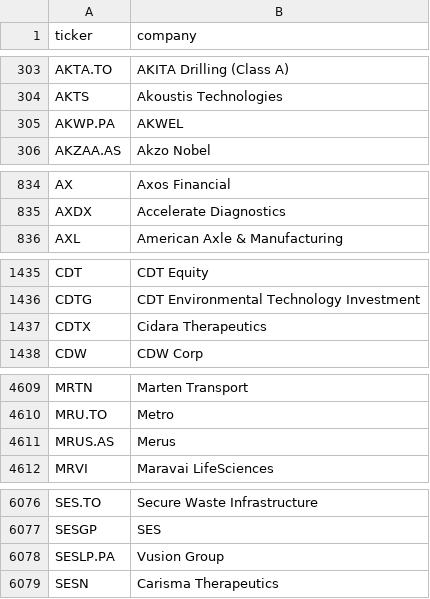
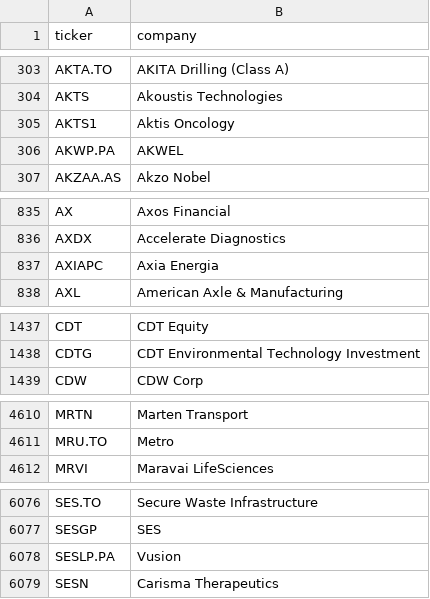
Before and after one commit to andrei1234D/GPT5, a CSV file: data/universe.csv, drawn as a sheet; only a part is shown, gaps mark what is left out.

```diff
--- a/data/universe.csv
+++ b/data/universe.csv
@@ -304,2 +304,3 @@ AKTA.TO,AKITA Drilling (Class A)
 AKTS,Akoustis Technologies
+AKTS1,Aktis Oncology
 AKWP.PA,AKWEL
@@ -835,2 +836,3 @@ AX,Axos Financial
 AXDX,Accelerate Diagnostics
+AXIAPC,Axia Energia
 AXL,American Axle & Manufacturing
@@ -1436,3 +1438,2 @@ CDT,CDT Equity
 CDTG,CDT Environmental Technology Investment
-CDTX,Cidara Therapeutics
 CDW,CDW Corp
@@ -4610,3 +4611,2 @@ MRTN,Marten Transport
 MRU.TO,Metro
-MRUS.AS,Merus
 MRVI,Maravai LifeSciences
@@ -6077,3 +6077,3 @@ SES.TO,Secure Waste Infrastructure
 SESGP,SES
-SESLP.PA,Vusion Group
+SESLP.PA,Vusion
 SESN,Carisma Therapeutics
```
Also changed, not shown: data/stage1_enhancer_bonus.csv, data/stage1_kept.csv, 3 other files.
